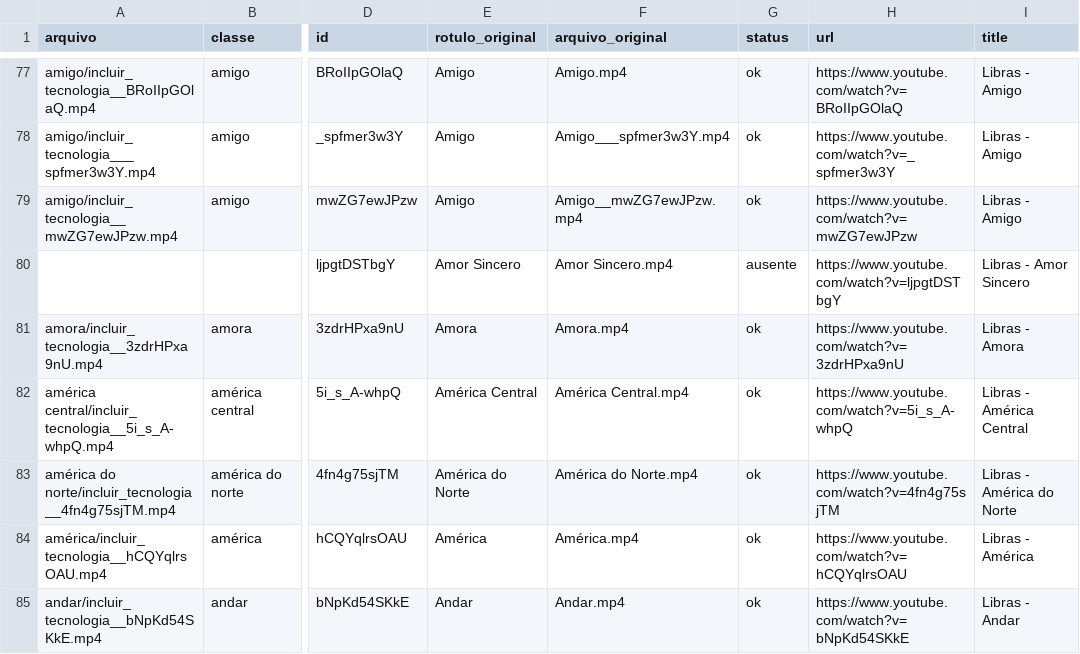
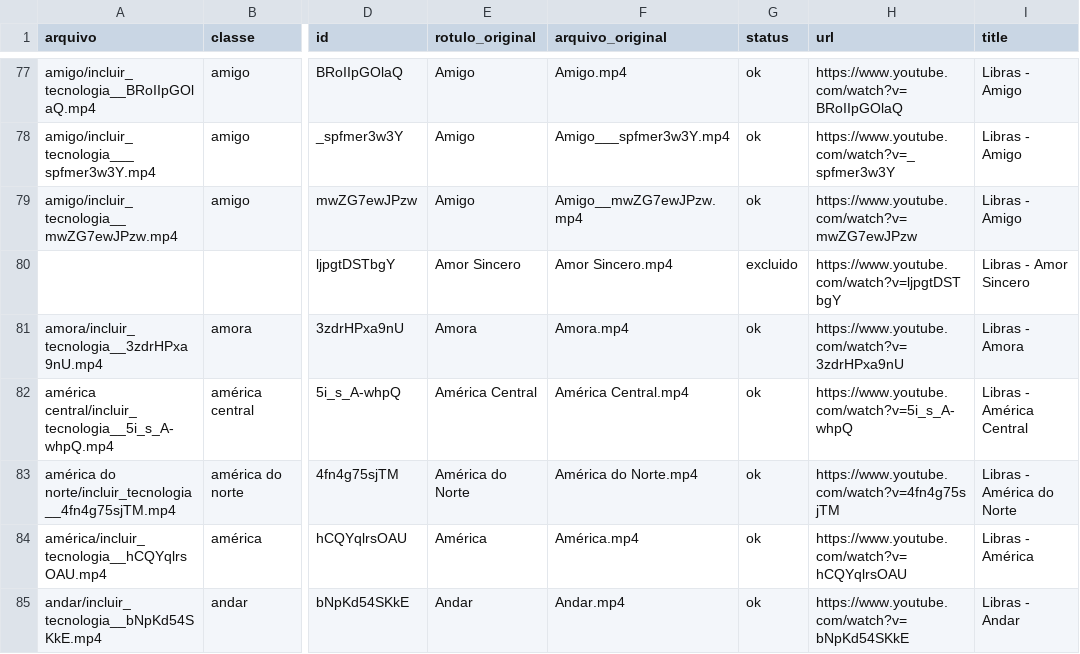
Before and after one commit to PiedroRockembach/libras_simples, a CSV file: dados/manifestos/incluir_tecnologia.csv, drawn as a sheet; only a part is shown, gaps mark what is left out; the diff names each change by its address in the sheet, - before the commit and + after, or states it on an @@ line.

```diff
--- a/dados/manifestos/incluir_tecnologia.csv
+++ b/dados/manifestos/incluir_tecnologia.csv
-G80 (status): ausente
+G80 (status): excluido
```
Also changed, not shown: dados/manifestos/incluir_tecnologia_original.csv, 9 other files.
